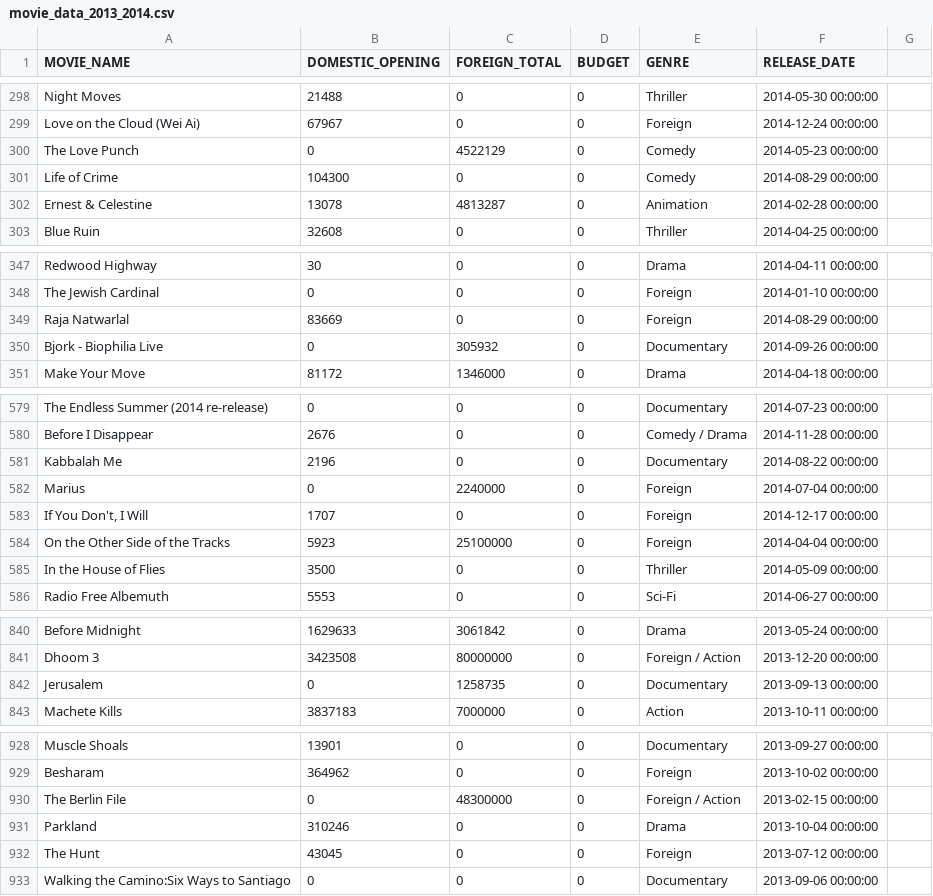
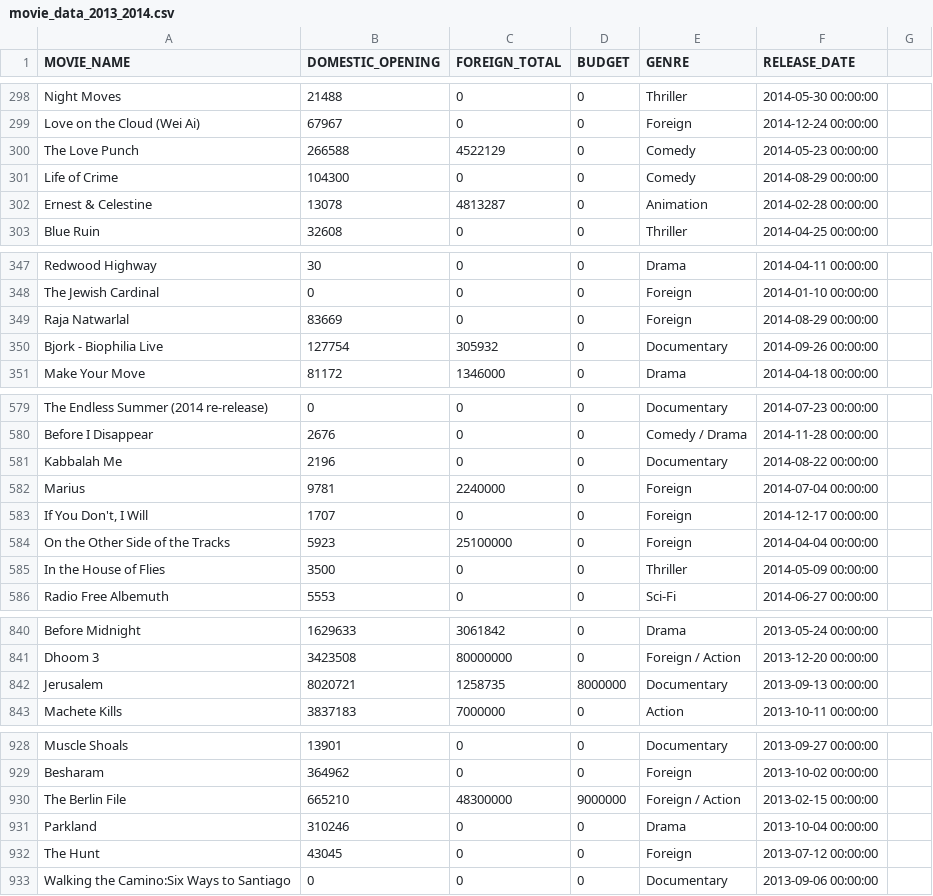
Before and after one commit to wccosby/Project_Luther, a CSV file: movie_data_2013_2014.csv, drawn as a sheet; only a part is shown, gaps mark what is left out; the diff covers the shown part only.

Commit message:
starting analysis and imputing domestic gross and budget data

```diff
--- a/movie_data_2013_2014.csv
+++ b/movie_data_2013_2014.csv
@@ -299,3 +299,3 @@ Night Moves,21488,0,0,Thriller,2014-05-30 00:00:00
 Love on the Cloud (Wei Ai),67967,0,0,Foreign,2014-12-24 00:00:00
-The Love Punch,0,4522129,0,Comedy,2014-05-23 00:00:00
+The Love Punch,266588,4522129,0,Comedy,2014-05-23 00:00:00
 Life of Crime,104300,0,0,Comedy,2014-08-29 00:00:00
@@ -349,3 +349,3 @@ The Jewish Cardinal,0,0,0,Foreign,2014-01-10 00:00:00
 Raja Natwarlal,83669,0,0,Foreign,2014-08-29 00:00:00
-Bjork - Biophilia Live,0,305932,0,Documentary,2014-09-26 00:00:00
+Bjork - Biophilia Live,127754,305932,0,Documentary,2014-09-26 00:00:00
 Make Your Move,81172,1346000,0,Drama,2014-04-18 00:00:00
@@ -581,3 +581,3 @@ Before I Disappear,2676,0,0,Comedy / Drama,2014-11-28 00:00:00
 Kabbalah Me,2196,0,0,Documentary,2014-08-22 00:00:00
-Marius,0,2240000,0,Foreign,2014-07-04 00:00:00
+Marius,9781,2240000,0,Foreign,2014-07-04 00:00:00
 "If You Don't, I Will",1707,0,0,Foreign,2014-12-17 00:00:00
@@ -841,3 +841,3 @@ Before Midnight,1629633,3061842,0,Drama,2013-05-24 00:00:00
 Dhoom 3,3423508,80000000,0,Foreign / Action,2013-12-20 00:00:00
-Jerusalem,0,1258735,0,Documentary,2013-09-13 00:00:00
+Jerusalem,8020721,1258735,8000000,Documentary,2013-09-13 00:00:00
 Machete Kills,3837183,7000000,0,Action,2013-10-11 00:00:00
@@ -929,3 +929,3 @@ Muscle Shoals,13901,0,0,Documentary,2013-09-27 00:00:00
 Besharam,364962,0,0,Foreign,2013-10-02 00:00:00
-The Berlin File,0,48300000,0,Foreign / Action,2013-02-15 00:00:00
+The Berlin File,665210,48300000,9000000,Foreign / Action,2013-02-15 00:00:00
 Parkland,310246,0,0,Drama,2013-10-04 00:00:00
```
Also changed, not shown: 17 edited cells elsewhere in this file, 1 other file.
